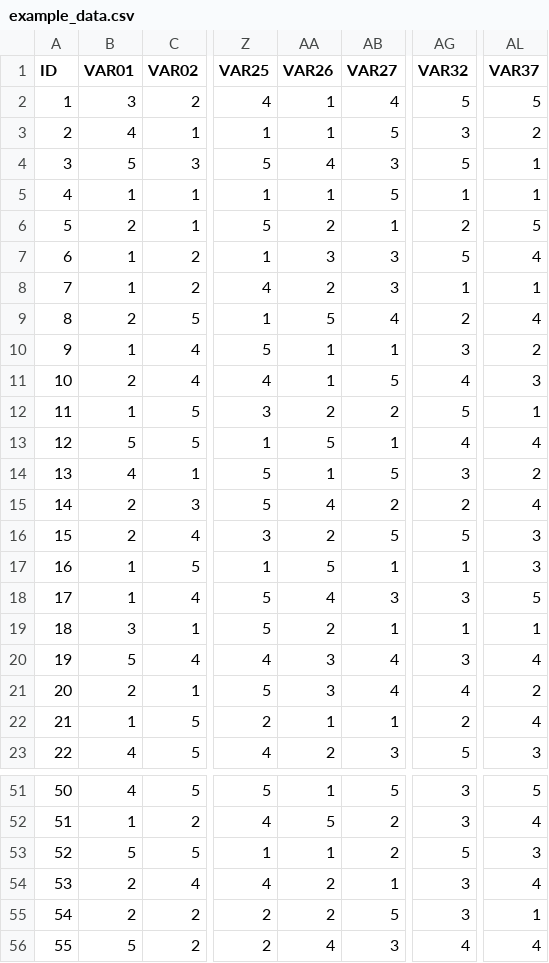
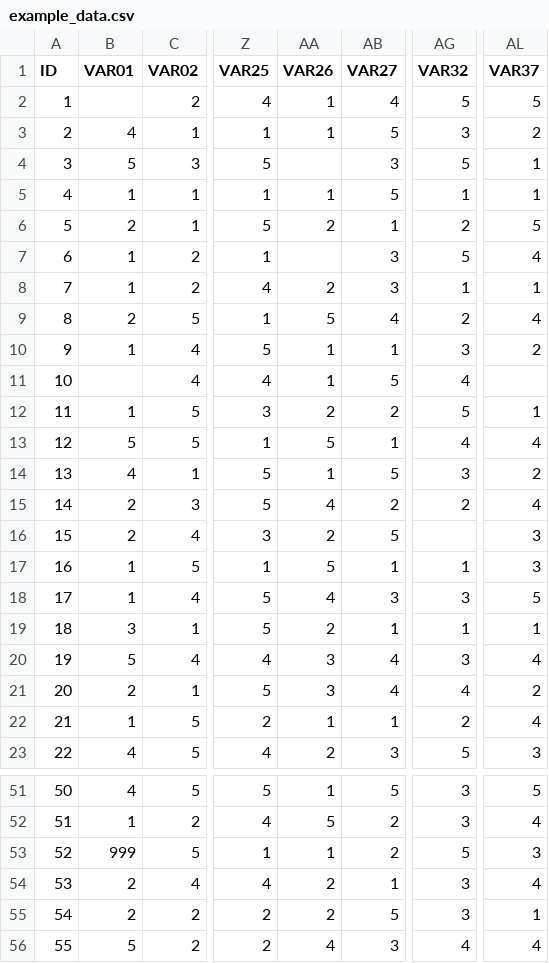
Before and after one commit to DZuercher/nice-plots, a CSV file: examples/example_data.csv, drawn as a sheet; only a part is shown, gaps mark what is left out; the diff names each change by its address in the sheet, - before the commit and + after, or states it on an @@ line.

```diff
--- a/examples/example_data.csv
+++ b/examples/example_data.csv
-B2 (VAR01): 3
+B2 (VAR01): (empty)
-AA4 (VAR26): 4
+AA4 (VAR26): (empty)
-AA7 (VAR26): 3
+AA7 (VAR26): (empty)
-B11 (VAR01): 2
+B11 (VAR01): (empty)
-AL11 (VAR37): 3
+AL11 (VAR37): (empty)
-AG16 (VAR32): 5
+AG16 (VAR32): (empty)
-B53 (VAR01): 5
+B53 (VAR01): 999
```
Also changed, not shown: 11 other files.
